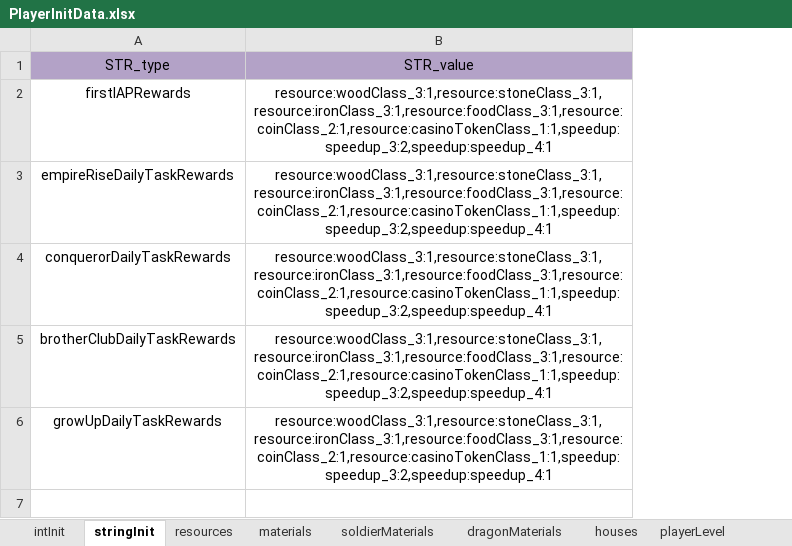
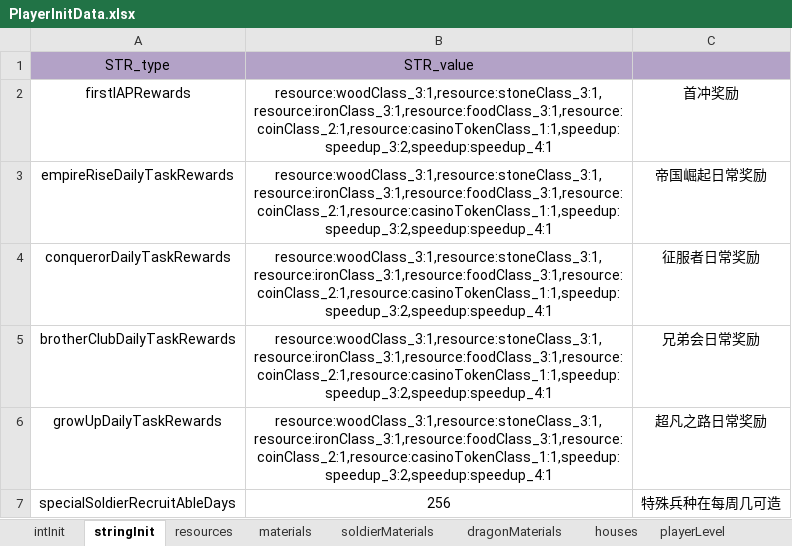
Before and after one commit to ModunZhang/kod_server, an Excel workbook: gameData/shared/PlayerInitData.xlsx, sheet stringInit, drawn as a sheet; values as stored, in another font and other column widths than the file's, no borders; the diff names each change by its address in the sheet, - before the commit and + after, or states it on an @@ line.

```diff
--- a/gameData/shared/PlayerInitData.xlsx (sheet stringInit)
+++ b/gameData/shared/PlayerInitData.xlsx (sheet stringInit)
+column C, rows 2-6: 首冲奖励 | 帝国崛起日常奖励 | 征服者日常奖励 | 兄弟会日常奖励 | 超凡之路日常奖励
+row 7: specialSoldierRecruitAbleDays | 256 | 特殊兵种在每周几可造
```
Also changed, not shown: 5 other files.
